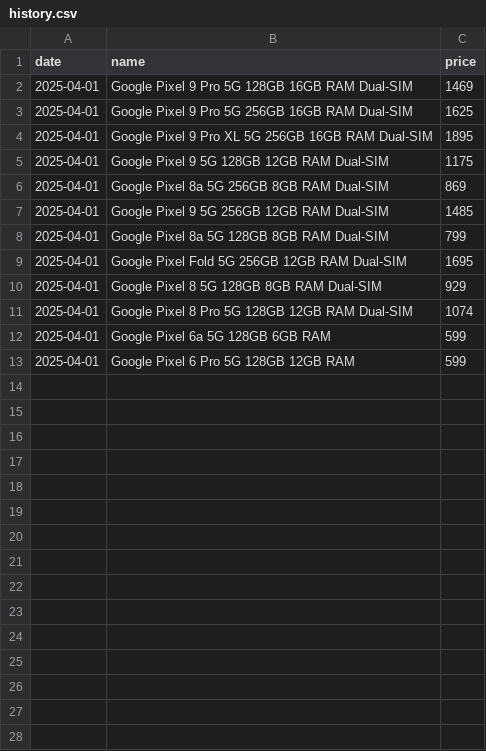
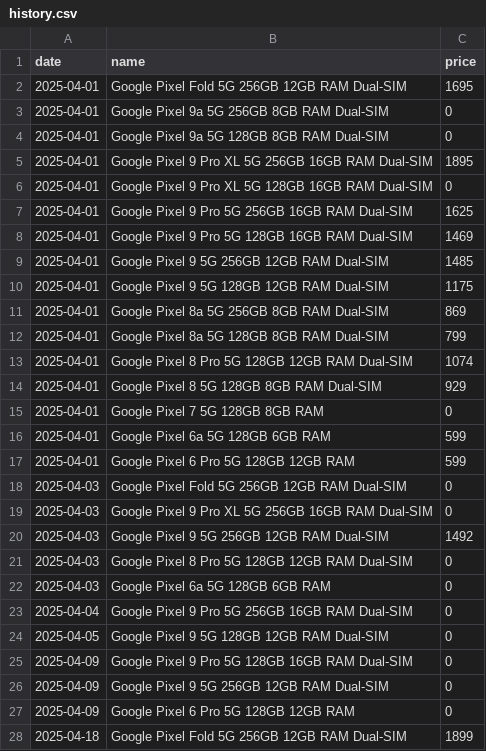
Before and after one commit to Yanislav-IV/pixel-prices, a CSV file: history.csv, drawn as a sheet; only a part is shown; the diff covers the shown part only.

Commit message:
update history

```diff
--- a/history.csv
+++ b/history.csv
@@ -1,13 +1,28 @@
 date,name,price
+2025-04-01,Google Pixel Fold 5G 256GB 12GB RAM Dual-SIM,1695
+2025-04-01,Google Pixel 9a 5G 256GB 8GB RAM Dual-SIM,0
+2025-04-01,Google Pixel 9a 5G 128GB 8GB RAM Dual-SIM,0
+2025-04-01,Google Pixel 9 Pro XL 5G 256GB 16GB RAM Dual-SIM,1895
+2025-04-01,Google Pixel 9 Pro XL 5G 128GB 16GB RAM Dual-SIM,0
+2025-04-01,Google Pixel 9 Pro 5G 256GB 16GB RAM Dual-SIM,1625
 2025-04-01,Google Pixel 9 Pro 5G 128GB 16GB RAM Dual-SIM,1469
-2025-04-01,Google Pixel 9 Pro 5G 256GB 16GB RAM Dual-SIM,1625
-2025-04-01,Google Pixel 9 Pro XL 5G 256GB 16GB RAM Dual-SIM,1895
+2025-04-01,Google Pixel 9 5G 256GB 12GB RAM Dual-SIM,1485
 2025-04-01,Google Pixel 9 5G 128GB 12GB RAM Dual-SIM,1175
 2025-04-01,Google Pixel 8a 5G 256GB 8GB RAM Dual-SIM,869
-2025-04-01,Google Pixel 9 5G 256GB 12GB RAM Dual-SIM,1485
 2025-04-01,Google Pixel 8a 5G 128GB 8GB RAM Dual-SIM,799
-2025-04-01,Google Pixel Fold 5G 256GB 12GB RAM Dual-SIM,1695
+2025-04-01,Google Pixel 8 Pro 5G 128GB 12GB RAM Dual-SIM,1074
 2025-04-01,Google Pixel 8 5G 128GB 8GB RAM Dual-SIM,929
-2025-04-01,Google Pixel 8 Pro 5G 128GB 12GB RAM Dual-SIM,1074
+2025-04-01,Google Pixel 7 5G 128GB 8GB RAM,0
 2025-04-01,Google Pixel 6a 5G 128GB 6GB RAM,599
 2025-04-01,Google Pixel 6 Pro 5G 128GB 12GB RAM,599
+2025-04-03,Google Pixel Fold 5G 256GB 12GB RAM Dual-SIM,0
+2025-04-03,Google Pixel 9 Pro XL 5G 256GB 16GB RAM Dual-SIM,0
+2025-04-03,Google Pixel 9 5G 256GB 12GB RAM Dual-SIM,1492
+2025-04-03,Google Pixel 8 Pro 5G 128GB 12GB RAM Dual-SIM,0
+2025-04-03,Google Pixel 6a 5G 128GB 6GB RAM,0
+2025-04-04,Google Pixel 9 Pro 5G 256GB 16GB RAM Dual-SIM,0
+2025-04-05,Google Pixel 9 5G 128GB 12GB RAM Dual-SIM,0
+2025-04-09,Google Pixel 9 Pro 5G 128GB 16GB RAM Dual-SIM,0
+2025-04-09,Google Pixel 9 5G 256GB 12GB RAM Dual-SIM,0
+2025-04-09,Google Pixel 6 Pro 5G 128GB 12GB RAM,0
+2025-04-18,Google Pixel Fold 5G 256GB 12GB RAM Dual-SIM,1899
```
Also changed, not shown: 19 added rows elsewhere in this file.
